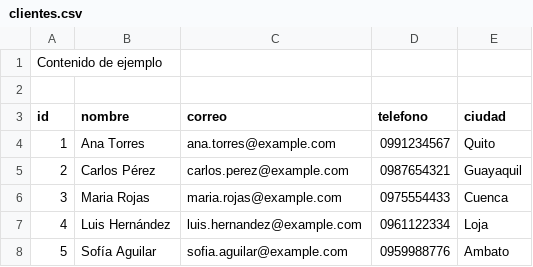
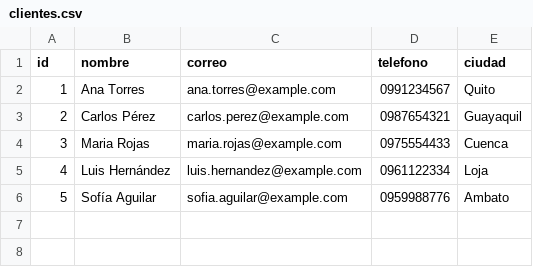
Before and after one commit to cchacaguasayo-blip/mi-primer-repositorio, a CSV file: datos_clientes/clientes.csv, drawn as a sheet; the diff names each change by its address in the sheet, - before the commit and + after, or states it on an @@ line.

Commit message:
Update clientes.csv

```diff
--- a/datos_clientes/clientes.csv
+++ b/datos_clientes/clientes.csv
-row 1: Contenido de ejemplo
-row 2: (empty)
```
